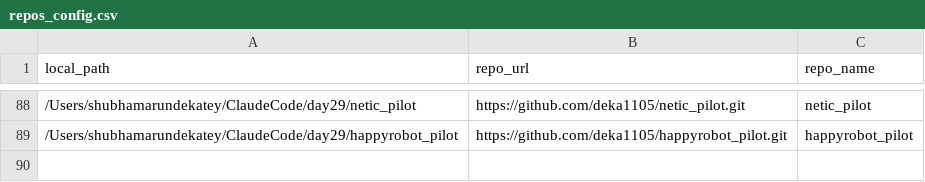
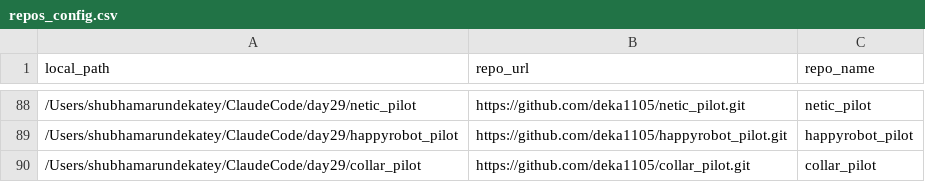
Before and after one commit to deka1105/GitHub-AutoPush-Analytics, a CSV file: repos_config.csv, drawn as a sheet; only a part is shown, gaps mark what is left out.

Commit message:
auto-push: 6 files changed [2026-11-01 06:31:43]
Modified files:
- push_log.csv
- repos_config.csv
- watcher_mac.log
- watcher_mac.log.1
- watcher_mac.log.2
- watcher_mac.log.3

```diff
--- a/repos_config.csv
+++ b/repos_config.csv
@@ -89 +89,2 @@ local_path,repo_url,repo_name
 /Users/shubhamarundekatey/ClaudeCode/day29/happyrobot_pilot, https://github.com/deka1105/happyrobot_pilot.git, happyrobot_pilot
+/Users/shubhamarundekatey/ClaudeCode/day29/collar_pilot, https://github.com/deka1105/collar_pilot.git, collar_pilot
```
Also changed, not shown: 5 other files.
